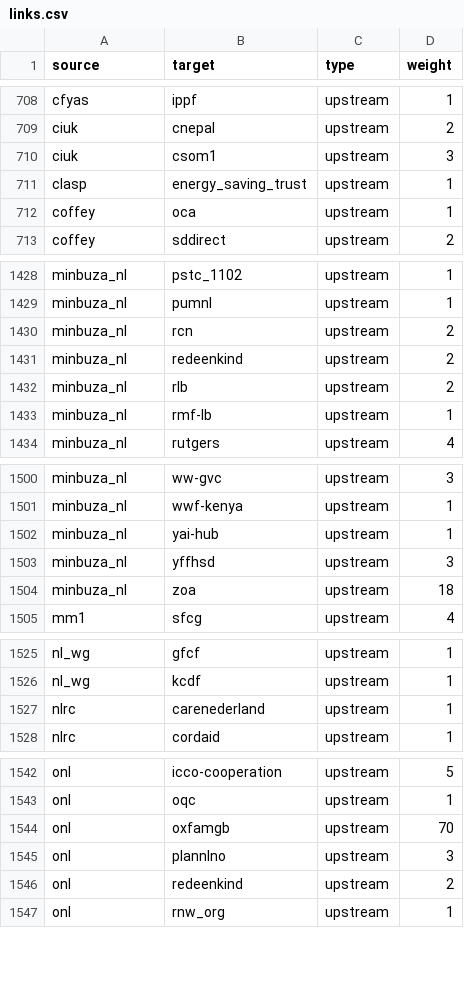
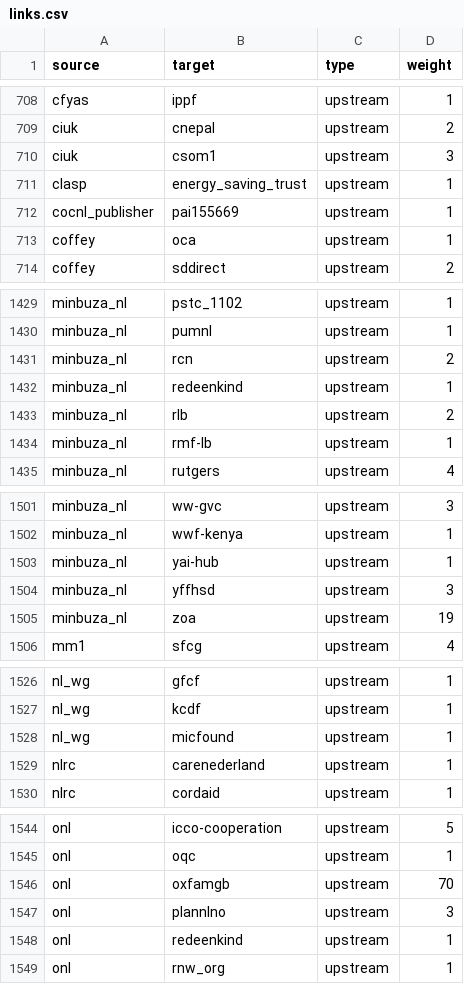
Before and after one commit to andylolz/traceability, a CSV file: links.csv, drawn as a sheet; only a part is shown, gaps mark what is left out; the diff covers the shown part only.

Commit message:
Deploying to gh-pages from  @ 3dd9fb0169f10f756769f0839059b05ec664e5b7 🚀

```diff
--- a/links.csv
+++ b/links.csv
@@ -711,2 +711,3 @@ ciuk,csom1,upstream,3
 clasp,energy_saving_trust,upstream,1
+cocnl_publisher,pai155669,upstream,1
 coffey,oca,upstream,1
@@ -1430,3 +1431,3 @@ minbuza_nl,pumnl,upstream,1
 minbuza_nl,rcn,upstream,2
-minbuza_nl,redeenkind,upstream,2
+minbuza_nl,redeenkind,upstream,1
 minbuza_nl,rlb,upstream,2
@@ -1503,3 +1504,3 @@ minbuza_nl,yai-hub,upstream,1
 minbuza_nl,yffhsd,upstream,3
-minbuza_nl,zoa,upstream,18
+minbuza_nl,zoa,upstream,19
 mm1,sfcg,upstream,4
@@ -1526,2 +1527,3 @@ nl_wg,gfcf,upstream,1
 nl_wg,kcdf,upstream,1
+nl_wg,micfound,upstream,1
 nlrc,carenederland,upstream,1
@@ -1545,3 +1547,3 @@ onl,oxfamgb,upstream,70
 onl,plannlno,upstream,3
-onl,redeenkind,upstream,2
+onl,redeenkind,upstream,1
 onl,rnw_org,upstream,1
```
Also changed, not shown: 2 edited cells elsewhere in this file.
